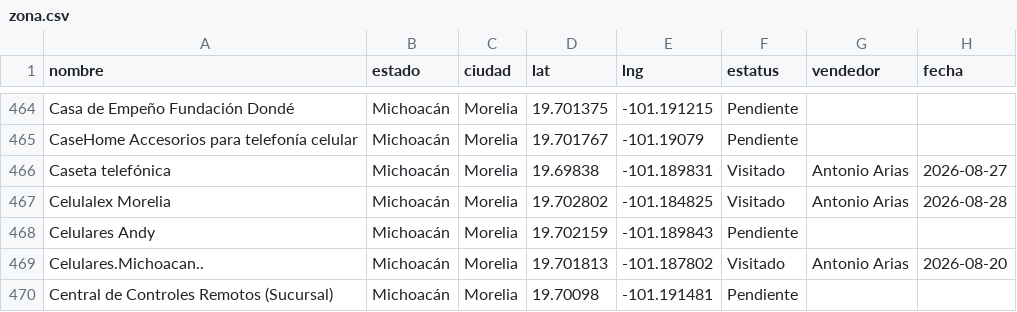
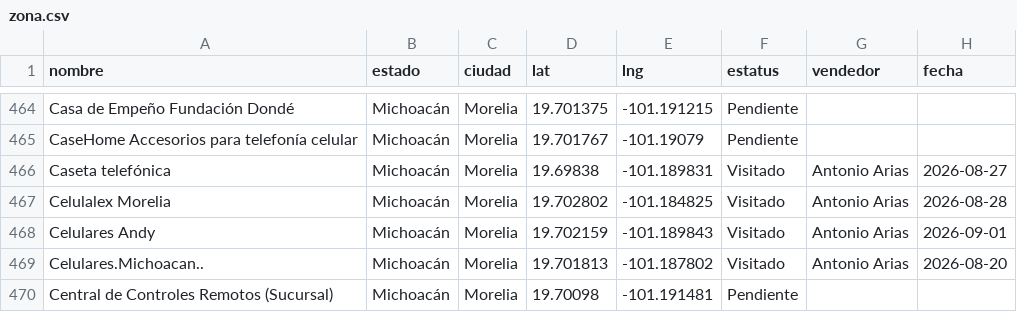
Before and after one commit to EduardoBandeliz/zona-eb, a CSV file: zona.csv, drawn as a sheet; only a part is shown, gaps mark what is left out.

Commit message:
zona.csv 01/Sep 12:19

```diff
--- a/zona.csv
+++ b/zona.csv
@@ -467,3 +467,3 @@ Caseta telefónica,Michoacán,Morelia,19.69838,-101.189831,Visitado,Antonio Aria
 Celulalex Morelia,Michoacán,Morelia,19.702802,-101.184825,Visitado,Antonio Arias,2026-08-28
-Celulares Andy,Michoacán,Morelia,19.702159,-101.189843,Pendiente,,
+Celulares Andy,Michoacán,Morelia,19.702159,-101.189843,Visitado,Antonio Arias,2026-09-01
 Celulares.Michoacan..,Michoacán,Morelia,19.701813,-101.187802,Visitado,Antonio Arias,2026-08-20
```
